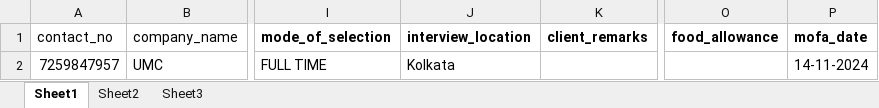
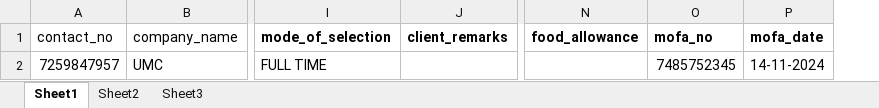
Before and after one commit to excellis-it/Al-hiraa, an Excel workbook: public/sample_excel/jobs-example.xlsx, sheet Sheet1, drawn as a sheet; only a part is shown, gaps mark what is left out; values as stored, in another font and other column widths than the file's, no borders; removed rows and columns are numbered as before the commit, all else as after; the diff names each change by its address in the sheet, - before the commit and + after, or states it on an @@ line.

```diff
--- a/public/sample_excel/jobs-example.xlsx (sheet Sheet1)
+++ b/public/sample_excel/jobs-example.xlsx (sheet Sheet1)
-column J (interview_location), row 2: Kolkata
+column O (mofa_no), row 2: 7485752345
```
Also changed, not shown: 8 other files.
